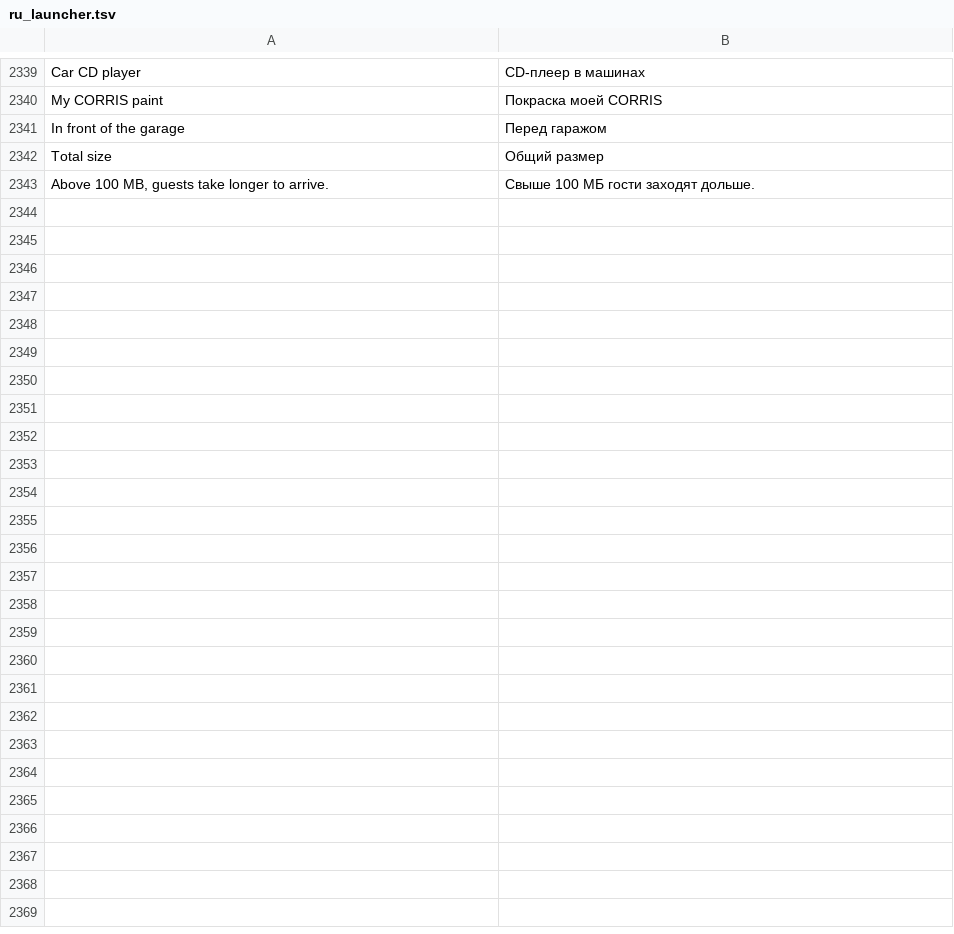
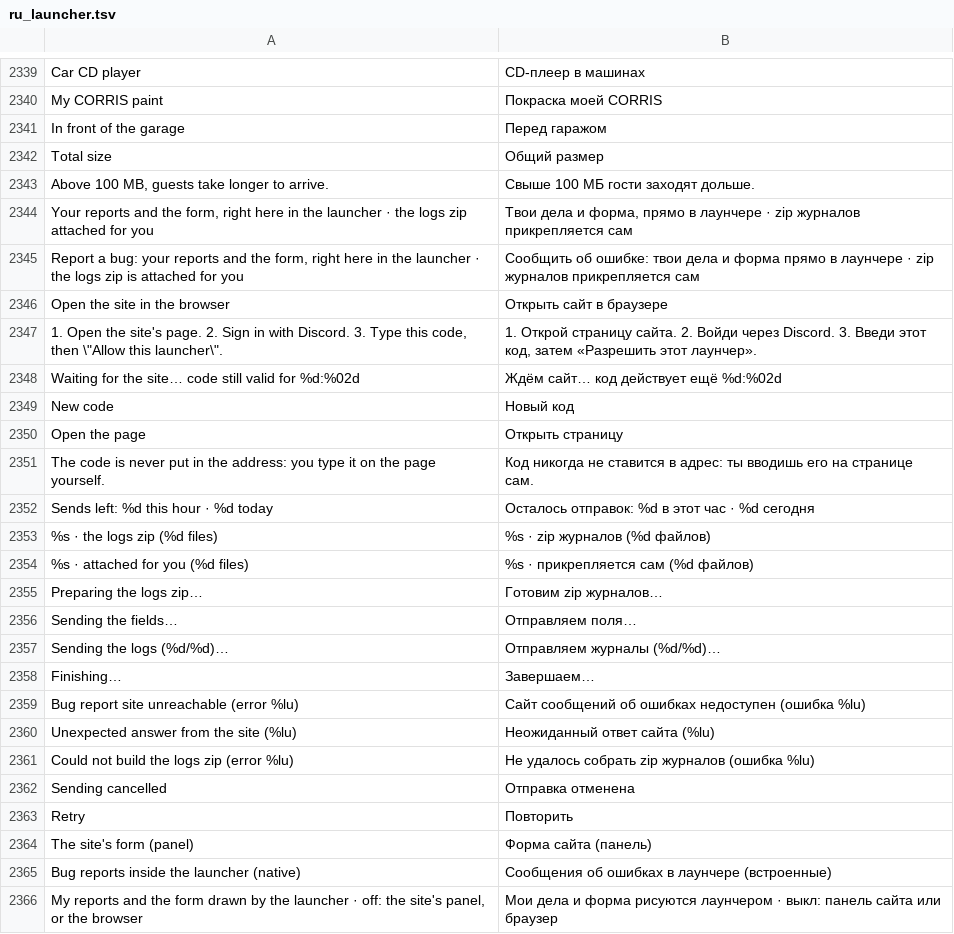
Before and after one commit to Parricidium/MWCoop, a TSV file: run/ru/ru_launcher.tsv, drawn as a sheet; only a part is shown, gaps mark what is left out.

```diff
--- a/run/ru/ru_launcher.tsv
+++ b/run/ru/ru_launcher.tsv
@@ -2343 +2343,24 @@ Total size	Общий размер
 Above 100 MB, guests take longer to arrive.	Свыше 100 МБ гости заходят дольше.
+Your reports and the form, right here in the launcher · the logs zip attached for you	Твои дела и форма, прямо в лаунчере · zip журналов прикрепляется сам
+Report a bug: your reports and the form, right here in the launcher · the logs zip is attached for you	Сообщить об ошибке: твои дела и форма прямо в лаунчере · zip журналов прикрепляется сам
+Open the site in the browser	Открыть сайт в браузере
+1. Open the site's page. 2. Sign in with Discord. 3. Type this code, then \"Allow this launcher\".	1. Открой страницу сайта. 2. Войди через Discord. 3. Введи этот код, затем «Разрешить этот лаунчер».
+Waiting for the site… code still valid for %d:%02d	Ждём сайт… код действует ещё %d:%02d
+New code	Новый код
+Open the page	Открыть страницу
+The code is never put in the address: you type it on the page yourself.	Код никогда не ставится в адрес: ты вводишь его на странице сам.
+Sends left: %d this hour · %d today	Осталось отправок: %d в этот час · %d сегодня
+%s · the logs zip (%d files)	%s · zip журналов (%d файлов)
+%s · attached for you (%d files)	%s · прикрепляется сам (%d файлов)
+Preparing the logs zip…	Готовим zip журналов…
+Sending the fields…	Отправляем поля…
+Sending the logs (%d/%d)…	Отправляем журналы (%d/%d)…
+Finishing…	Завершаем…
+Bug report site unreachable (error %lu)	Сайт сообщений об ошибках недоступен (ошибка %lu)
+Unexpected answer from the site (%lu)	Неожиданный ответ сайта (%lu)
+Could not build the logs zip (error %lu)	Не удалось собрать zip журналов (ошибка %lu)
+Sending cancelled	Отправка отменена
+Retry	Повторить
+The site's form (panel)	Форма сайта (панель)
+Bug reports inside the launcher (native)	Сообщения об ошибках в лаунчере (встроенные)
+My reports and the form drawn by the launcher · off: the site's panel, or the browser	Мои дела и форма рисуются лаунчером · выкл: панель сайта или браузер
```
Also changed, not shown: run/ar/ar_in_80.tsv, run/ar/ar_launcher.tsv, 10 other files.
